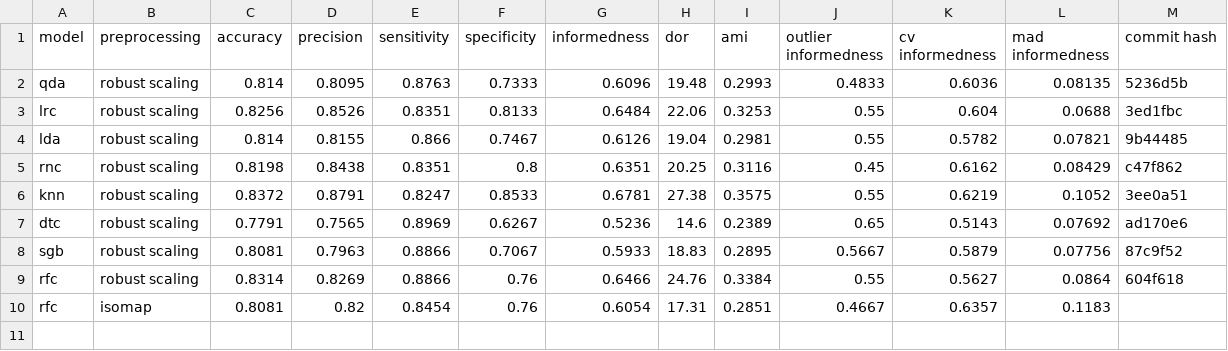
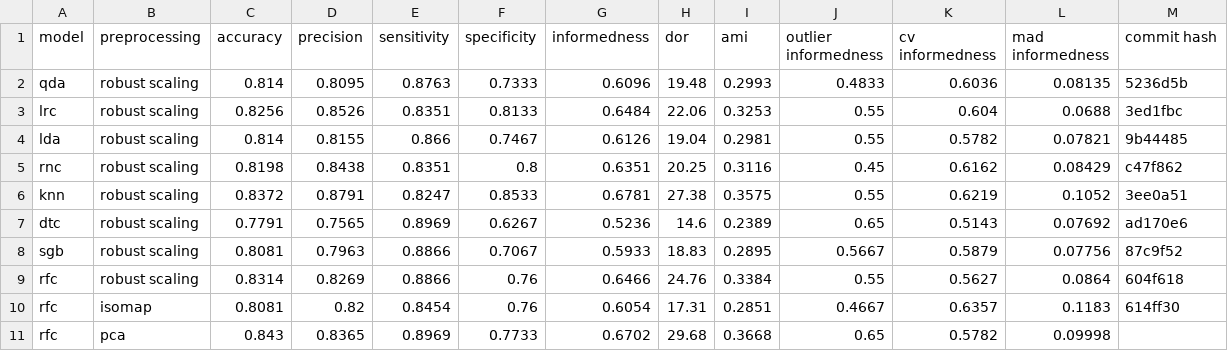
Before and after one commit to jerradmgenson/qdaim-proto, a CSV file: data/model_selection.csv, drawn as a sheet.

```diff
--- a/data/model_selection.csv
+++ b/data/model_selection.csv
@@ -9,2 +9,3 @@ sgb,robust scaling,0.8081,0.7963,0.8866,0.7067,0.5933,18.83,0.2895,0.5667,0.5879
 rfc,robust scaling,0.8314,0.8269,0.8866,0.76,0.6466,24.76,0.3384,0.55,0.5627,0.0864,604f618
-rfc,isomap,0.8081,0.82,0.8454,0.76,0.6054,17.31,0.2851,0.4667,0.6357,0.1183,
+rfc,isomap,0.8081,0.82,0.8454,0.76,0.6054,17.31,0.2851,0.4667,0.6357,0.1183,614ff30
+rfc,pca,0.843,0.8365,0.8969,0.7733,0.6702,29.68,0.3668,0.65,0.5782,0.09998,
```
Also changed, not shown: 2 other files.
